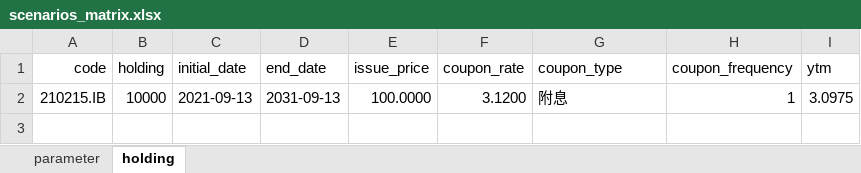
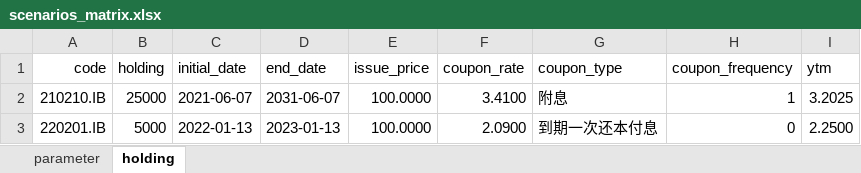
Before and after one commit to zyzsocool/FXIncome, an Excel workbook: tools/scenarios_matrix.xlsx, sheet holding, drawn as a sheet; values as stored, in another font and other column widths than the file's, no borders; removed rows and columns are numbered as before the commit, all else as after; the diff names each change by its address in the sheet, - before the commit and + after, or states it on an @@ line.

Commit message:
Rolldown Matrix

```diff
--- a/tools/scenarios_matrix.xlsx (sheet holding)
+++ b/tools/scenarios_matrix.xlsx (sheet holding)
-row 2: 210215.IB | 10000 | 2021-09-13 | 2031-09-13 | 100.0000 | 3.1200 | 附息 | 1 | 3.0975
+row 2: 210210.IB | 25000 | 2021-06-07 | 2031-06-07 | 100.0000 | 3.4100 | 附息 | 1 | 3.2025
+row 3: 220201.IB | 5000 | 2022-01-13 | 2023-01-13 | 100.0000 | 2.0900 | 到期一次还本付息 | 0 | 2.2500
```
Also changed, not shown: sheet parameter, 12 other files.
